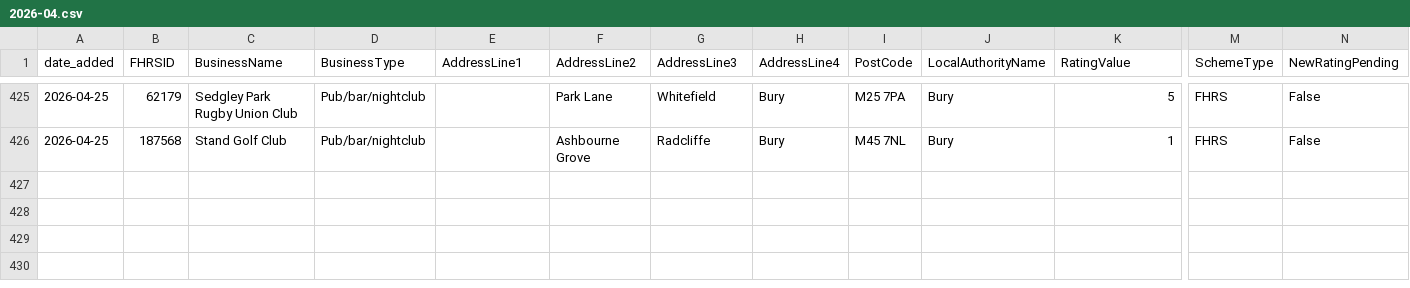
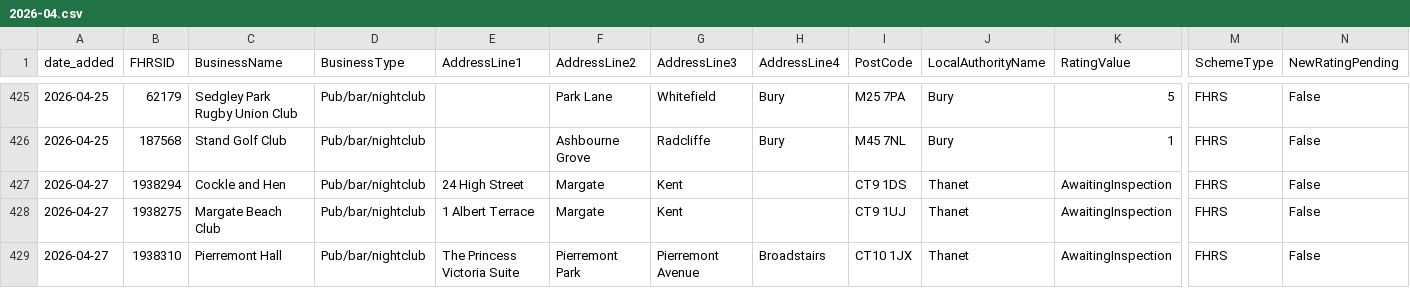
Before and after one commit to AP-Dev-Tools/independent-food-business-pulse, a CSV file: data/cumulative/PUB_BAR/2026-04.csv, drawn as a sheet; only a part is shown, gaps mark what is left out; rows hold the shown columns only; the diff names each change by its address in the sheet, - before the commit and + after, or states it on an @@ line.

```diff
--- a/data/cumulative/PUB_BAR/2026-04.csv
+++ b/data/cumulative/PUB_BAR/2026-04.csv
+row 427: 2026-04-27 | 1938294 | Cockle and Hen | Pub/bar/nightclub | 24 High Street | Margate | Kent |  | CT9 1DS | Thanet | AwaitingInspection | FHRS | False
+row 428: 2026-04-27 | 1938275 | Margate Beach Club | Pub/bar/nightclub | 1 Albert Terrace | Margate | Kent |  | CT9 1UJ | Thanet | AwaitingInspection | FHRS | False
+row 429: 2026-04-27 | 1938310 | Pierremont Hall | Pub/bar/nightclub | The Princess Victoria Suite | Pierremont Park | Pierremont Avenue | Broadstairs | CT10 1JX | Thanet | AwaitingInspection | FHRS | False
```
Also changed, not shown: data/cumulative/MOBILE/2026-04.csv, data/cumulative/RESTAURANT_CAFE/2026-04.csv, 9 other files.
